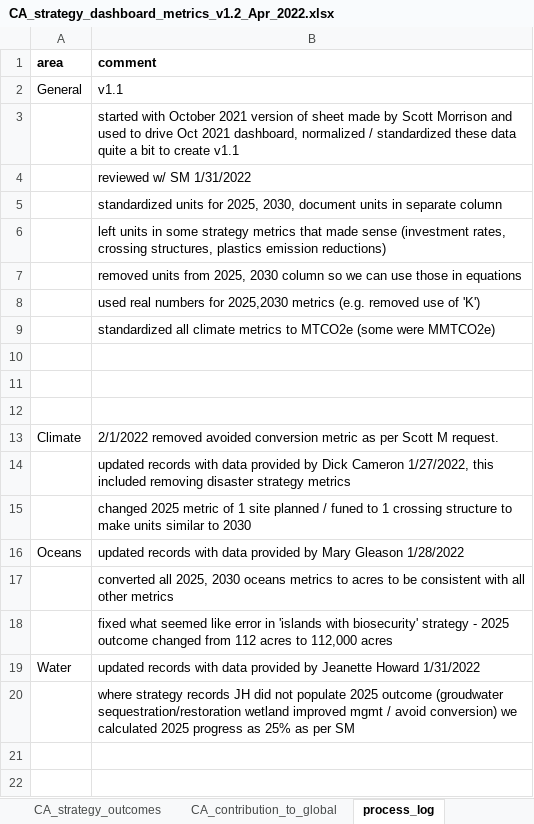
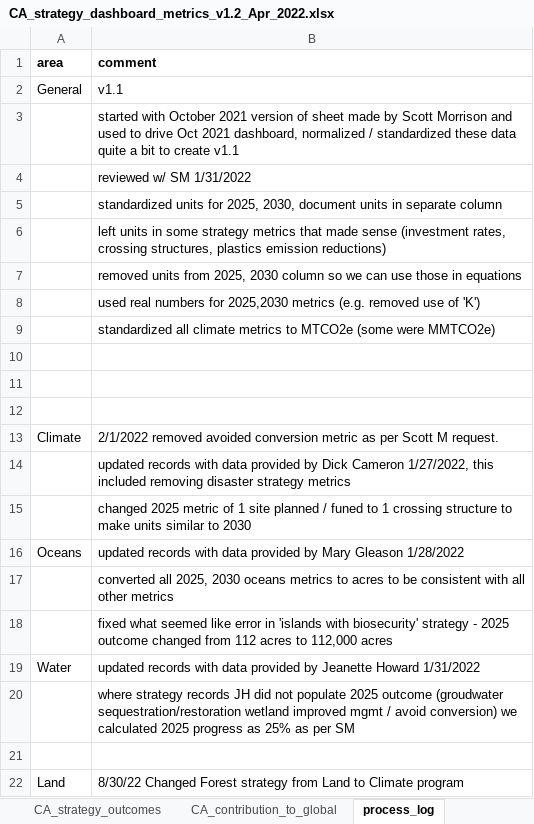
Before and after one commit to kklausmeyer/dashboard, an Excel workbook: tables/CA_strategy_dashboard_metrics_v1.2_Apr_2022.xlsx, sheet process_log, drawn as a sheet; values as stored, in another font and other column widths than the file's, no borders; the diff names each change by its address in the sheet, - before the commit and + after, or states it on an @@ line.

```diff
--- a/tables/CA_strategy_dashboard_metrics_v1.2_Apr_2022.xlsx (sheet process_log)
+++ b/tables/CA_strategy_dashboard_metrics_v1.2_Apr_2022.xlsx (sheet process_log)
+row 21: (empty)
+row 22: Land | 8/30/22 Changed Forest strategy from Land to Climate program
```
Also changed, not shown: sheet CA_strategy_outcomes, formulas that keep their value, 6 other files.
